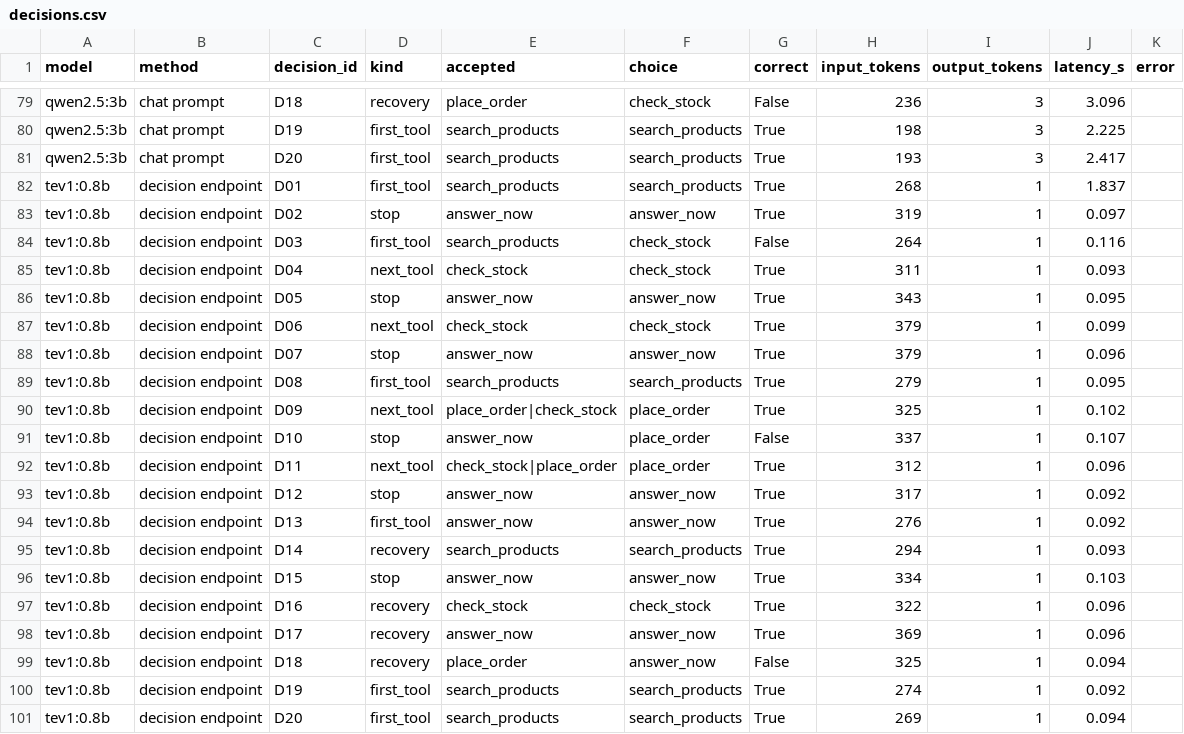
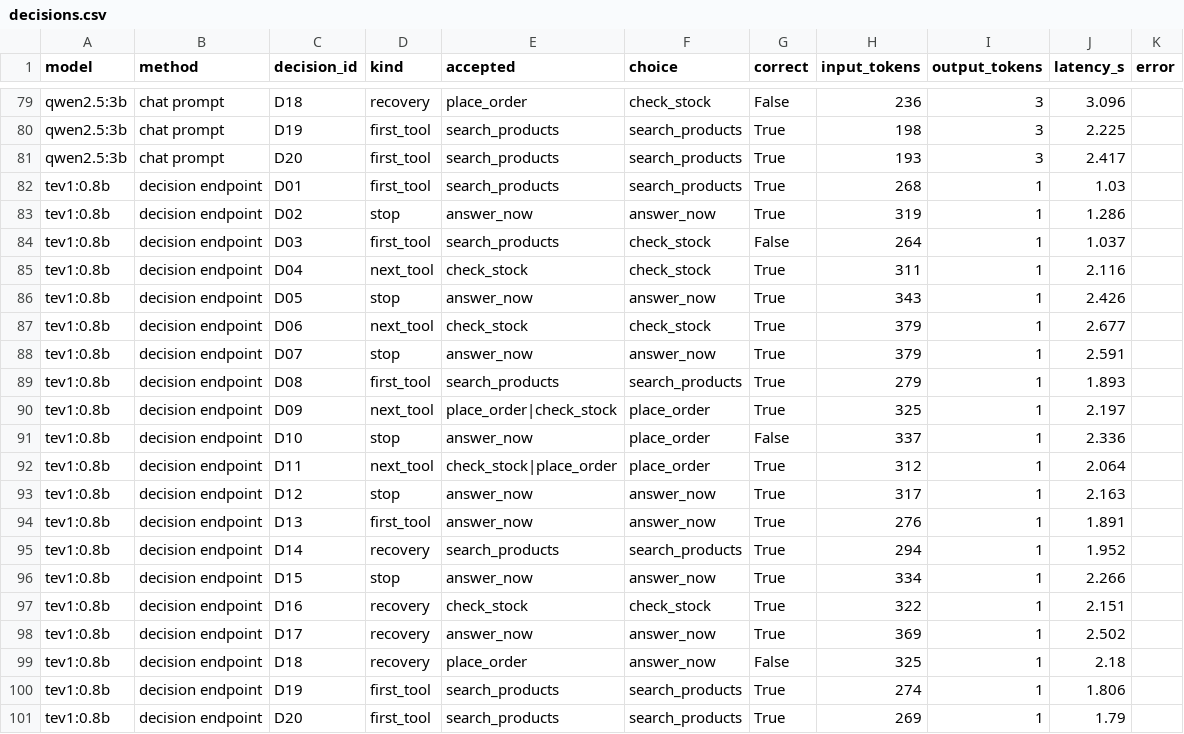
Before and after one commit to abhisek247767/AgentToolEval, a CSV file: results/decisions/decisions.csv, drawn as a sheet; only a part is shown, gaps mark what is left out.

```diff
--- a/results/decisions/decisions.csv
+++ b/results/decisions/decisions.csv
@@ -81,21 +81,21 @@ qwen2.5:3b,chat prompt,D19,first_tool,search_products,search_products,True,198,3
 qwen2.5:3b,chat prompt,D20,first_tool,search_products,search_products,True,193,3,2.417,
-tev1:0.8b,decision endpoint,D01,first_tool,search_products,search_products,True,268,1,1.837,
-tev1:0.8b,decision endpoint,D02,stop,answer_now,answer_now,True,319,1,0.097,
-tev1:0.8b,decision endpoint,D03,first_tool,search_products,check_stock,False,264,1,0.116,
-tev1:0.8b,decision endpoint,D04,next_tool,check_stock,check_stock,True,311,1,0.093,
-tev1:0.8b,decision endpoint,D05,stop,answer_now,answer_now,True,343,1,0.095,
-tev1:0.8b,decision endpoint,D06,next_tool,check_stock,check_stock,True,379,1,0.099,
-tev1:0.8b,decision endpoint,D07,stop,answer_now,answer_now,True,379,1,0.096,
-tev1:0.8b,decision endpoint,D08,first_tool,search_products,search_products,True,279,1,0.095,
-tev1:0.8b,decision endpoint,D09,next_tool,place_order|check_stock,place_order,True,325,1,0.102,
-tev1:0.8b,decision endpoint,D10,stop,answer_now,place_order,False,337,1,0.107,
-tev1:0.8b,decision endpoint,D11,next_tool,check_stock|place_order,place_order,True,312,1,0.096,
-tev1:0.8b,decision endpoint,D12,stop,answer_now,answer_now,True,317,1,0.092,
-tev1:0.8b,decision endpoint,D13,first_tool,answer_now,answer_now,True,276,1,0.092,
-tev1:0.8b,decision endpoint,D14,recovery,search_products,search_products,True,294,1,0.093,
-tev1:0.8b,decision endpoint,D15,stop,answer_now,answer_now,True,334,1,0.103,
-tev1:0.8b,decision endpoint,D16,recovery,check_stock,check_stock,True,322,1,0.096,
-tev1:0.8b,decision endpoint,D17,recovery,answer_now,answer_now,True,369,1,0.096,
-tev1:0.8b,decision endpoint,D18,recovery,place_order,answer_now,False,325,1,0.094,
-tev1:0.8b,decision endpoint,D19,first_tool,search_products,search_products,True,274,1,0.092,
-tev1:0.8b,decision endpoint,D20,first_tool,search_products,search_products,True,269,1,0.094,
+tev1:0.8b,decision endpoint,D01,first_tool,search_products,search_products,True,268,1,1.03,
+tev1:0.8b,decision endpoint,D02,stop,answer_now,answer_now,True,319,1,1.286,
+tev1:0.8b,decision endpoint,D03,first_tool,search_products,check_stock,False,264,1,1.037,
+tev1:0.8b,decision endpoint,D04,next_tool,check_stock,check_stock,True,311,1,2.116,
+tev1:0.8b,decision endpoint,D05,stop,answer_now,answer_now,True,343,1,2.426,
+tev1:0.8b,decision endpoint,D06,next_tool,check_stock,check_stock,True,379,1,2.677,
+tev1:0.8b,decision endpoint,D07,stop,answer_now,answer_now,True,379,1,2.591,
+tev1:0.8b,decision endpoint,D08,first_tool,search_products,search_products,True,279,1,1.893,
+tev1:0.8b,decision endpoint,D09,next_tool,place_order|check_stock,place_order,True,325,1,2.197,
+tev1:0.8b,decision endpoint,D10,stop,answer_now,place_order,False,337,1,2.336,
+tev1:0.8b,decision endpoint,D11,next_tool,check_stock|place_order,place_order,True,312,1,2.064,
+tev1:0.8b,decision endpoint,D12,stop,answer_now,answer_now,True,317,1,2.163,
+tev1:0.8b,decision endpoint,D13,first_tool,answer_now,answer_now,True,276,1,1.891,
+tev1:0.8b,decision endpoint,D14,recovery,search_products,search_products,True,294,1,1.952,
+tev1:0.8b,decision endpoint,D15,stop,answer_now,answer_now,True,334,1,2.266,
+tev1:0.8b,decision endpoint,D16,recovery,check_stock,check_stock,True,322,1,2.151,
+tev1:0.8b,decision endpoint,D17,recovery,answer_now,answer_now,True,369,1,2.502,
+tev1:0.8b,decision endpoint,D18,recovery,place_order,answer_now,False,325,1,2.18,
+tev1:0.8b,decision endpoint,D19,first_tool,search_products,search_products,True,274,1,1.806,
+tev1:0.8b,decision endpoint,D20,first_tool,search_products,search_products,True,269,1,1.79,
```
Also changed, not shown: results/decisions/decision_summary.csv, 1 other file.
